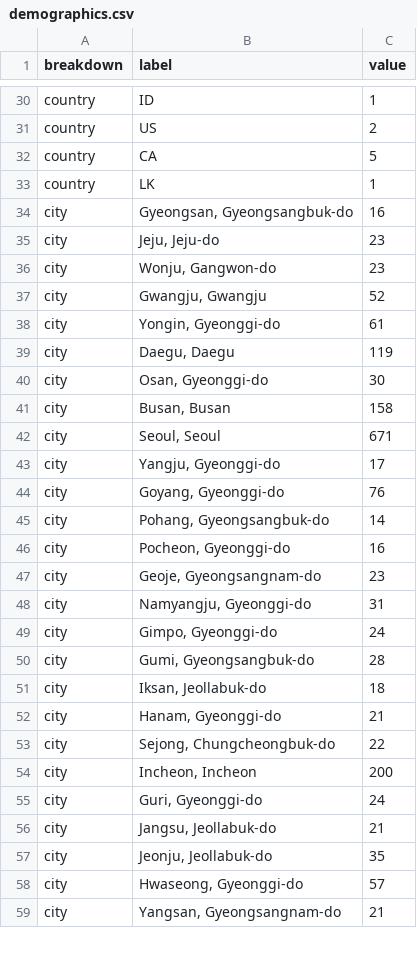
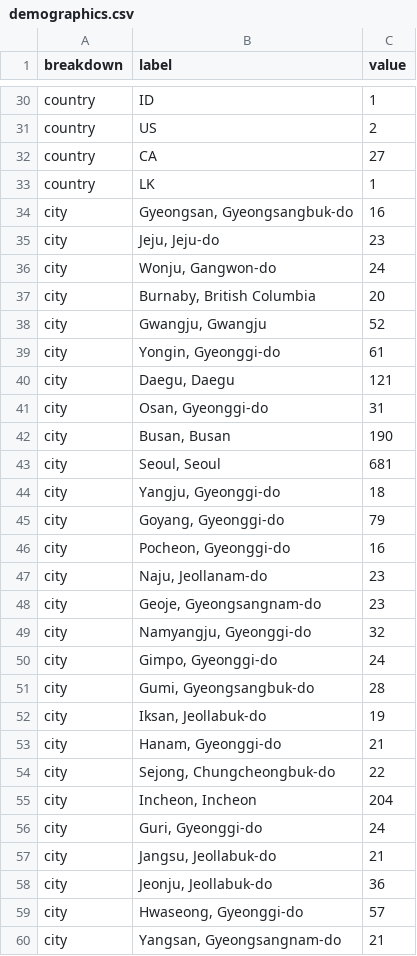
Before and after one commit to ljwa1414-sys/channel-dashboard, a CSV file: data/demographics.csv, drawn as a sheet; only a part is shown, gaps mark what is left out; the diff covers the shown part only.

```diff
--- a/data/demographics.csv
+++ b/data/demographics.csv
@@ -31,3 +31,3 @@ country,ID,1
 country,US,2
-country,CA,5
+country,CA,27
 country,LK,1
@@ -35,24 +35,25 @@ city,"Gyeongsan, Gyeongsangbuk-do",16
 city,"Jeju, Jeju-do",23
-city,"Wonju, Gangwon-do",23
+city,"Wonju, Gangwon-do",24
+city,"Burnaby, British Columbia",20
 city,"Gwangju, Gwangju",52
 city,"Yongin, Gyeonggi-do",61
-city,"Daegu, Daegu",119
-city,"Osan, Gyeonggi-do",30
-city,"Busan, Busan",158
-city,"Seoul, Seoul",671
-city,"Yangju, Gyeonggi-do",17
-city,"Goyang, Gyeonggi-do",76
-city,"Pohang, Gyeongsangbuk-do",14
+city,"Daegu, Daegu",121
+city,"Osan, Gyeonggi-do",31
+city,"Busan, Busan",190
+city,"Seoul, Seoul",681
+city,"Yangju, Gyeonggi-do",18
+city,"Goyang, Gyeonggi-do",79
 city,"Pocheon, Gyeonggi-do",16
+city,"Naju, Jeollanam-do",23
 city,"Geoje, Gyeongsangnam-do",23
-city,"Namyangju, Gyeonggi-do",31
+city,"Namyangju, Gyeonggi-do",32
 city,"Gimpo, Gyeonggi-do",24
 city,"Gumi, Gyeongsangbuk-do",28
-city,"Iksan, Jeollabuk-do",18
+city,"Iksan, Jeollabuk-do",19
 city,"Hanam, Gyeonggi-do",21
 city,"Sejong, Chungcheongbuk-do",22
-city,"Incheon, Incheon",200
+city,"Incheon, Incheon",204
 city,"Guri, Gyeonggi-do",24
 city,"Jangsu, Jeollabuk-do",21
-city,"Jeonju, Jeollabuk-do",35
+city,"Jeonju, Jeollabuk-do",36
 city,"Hwaseong, Gyeonggi-do",57
```
Also changed, not shown: 1 removed row, 1 moved row and 18 edited cells elsewhere in this file, data/content.csv, data/reference_accounts.csv, 4 other files.
